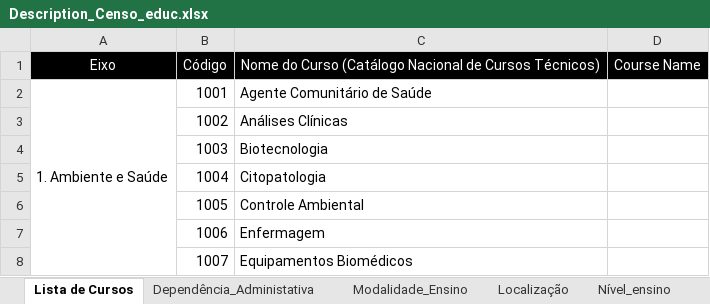
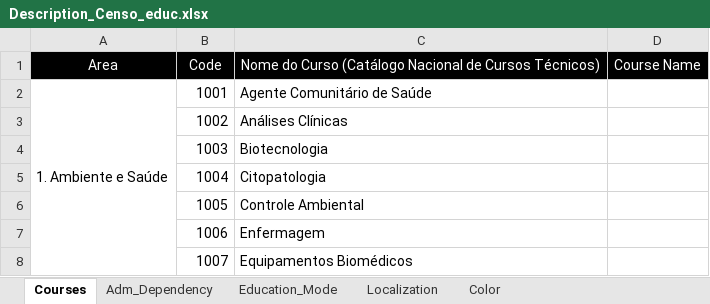
Before and after one commit to DataViva/dataviva-etl, an Excel workbook: docs/classificacao/Description_Censo_educ.xlsx, sheet Courses, drawn as a sheet; only a part is shown; values as stored, in another font and other column widths than the file's, no borders; the diff names each change by its address in the sheet, - before the commit and + after, or states it on an @@ line.

```diff
--- a/docs/classificacao/Description_Censo_educ.xlsx (sheet Courses)
+++ b/docs/classificacao/Description_Censo_educ.xlsx (sheet Courses)
-sheet tab: Lista de Cursos
+sheet tab: Courses
-sheet tab: Dependência_Administativa
+sheet tab: Adm_Dependency
-sheet tab: Modalidade_Ensino
+sheet tab: Education_Mode
-sheet tab: Localização
+sheet tab: Localization
-sheet tab: Nível_ensino
+sheet tab: Color
-A1: Eixo
+A1: Area
-B1: Código
+B1: Code
```
Also changed, not shown: 9 other files.
